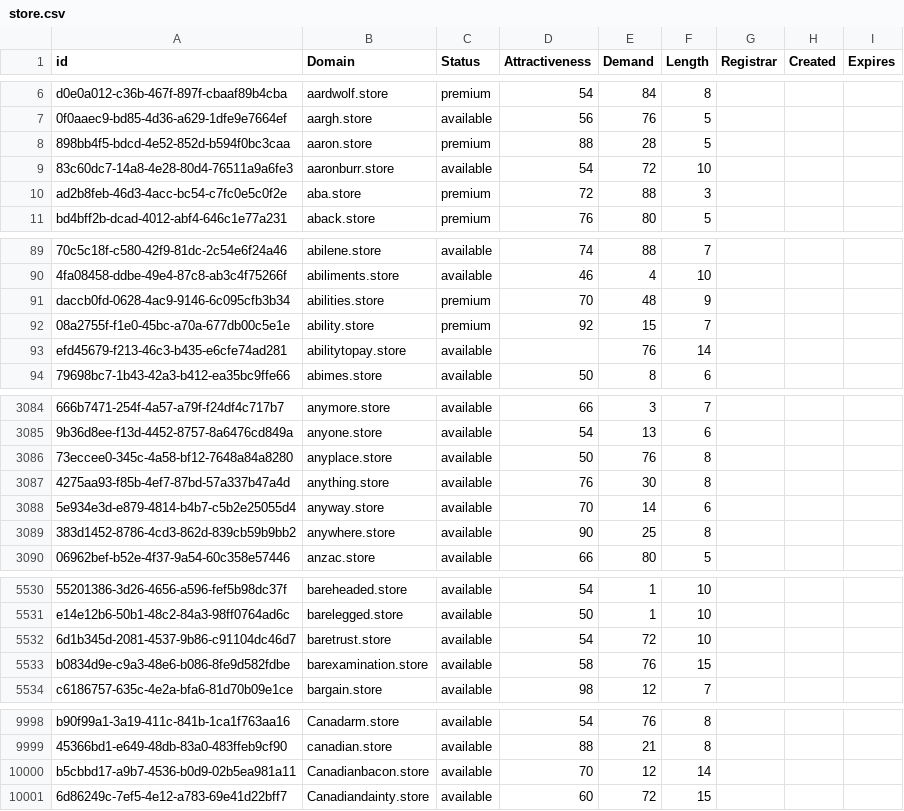
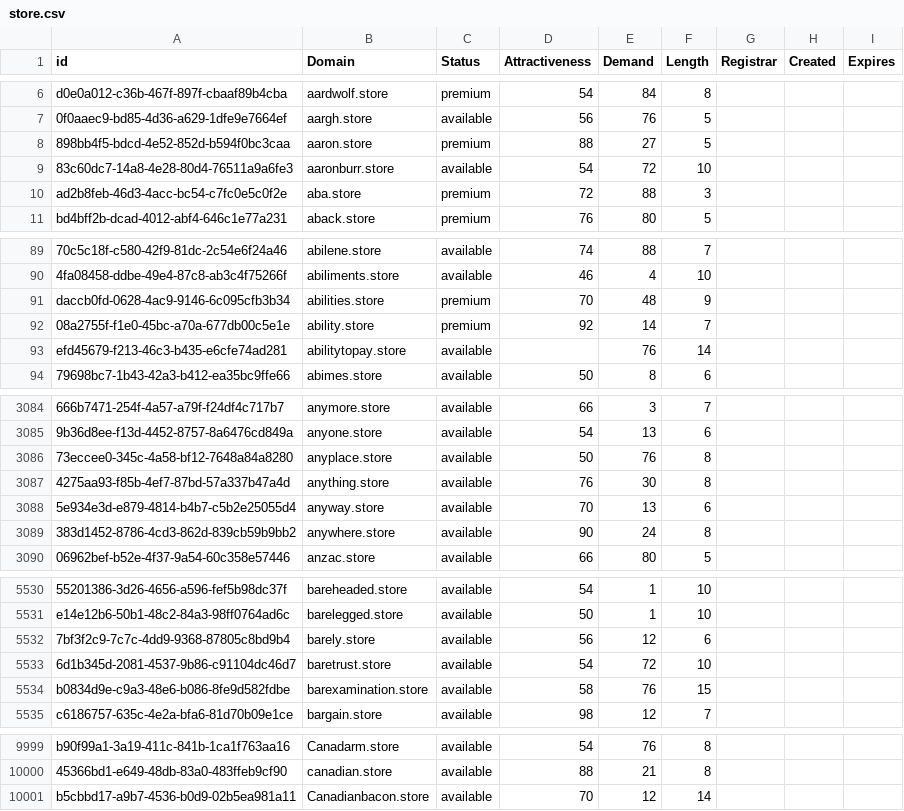
Before and after one commit to UniqueDomains/store-oneword-domains, a CSV file: store.csv, drawn as a sheet; only a part is shown, gaps mark what is left out; removed rows and columns are numbered as before the commit, all else as after; the diff covers the shown part only; the diff names each change by its address in the sheet, - before the commit and + after, or states it on an @@ line.

Commit message:
Domains update

```diff
--- a/store.csv
+++ b/store.csv
-E8 (Demand): 28
+E8 (Demand): 27
-E92 (Demand): 15
+E92 (Demand): 14
-E3088 (Demand): 14
+E3088 (Demand): 13
-E3089 (Demand): 25
+E3089 (Demand): 24
+row 5532: 7bf3f2c9-7c7c-4dd9-9368-87805c8bd9b4 | barely.store | available | 56 | 12 | 6
-row 10001: 6d86249c-7ef5-4e12-a783-69e41d22bff7 | Canadiandainty.store | available | 60 | 72 | 15
```
Also changed, not shown: 54 edited cells elsewhere in this file, 2 other files.
